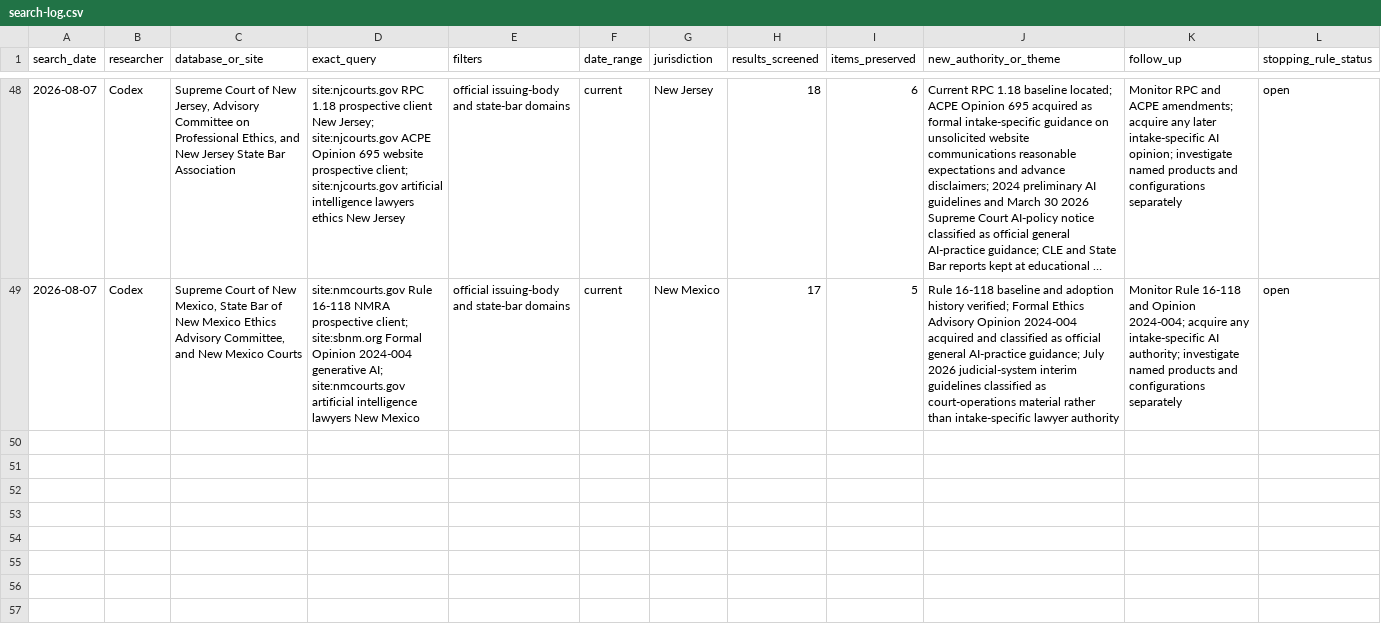
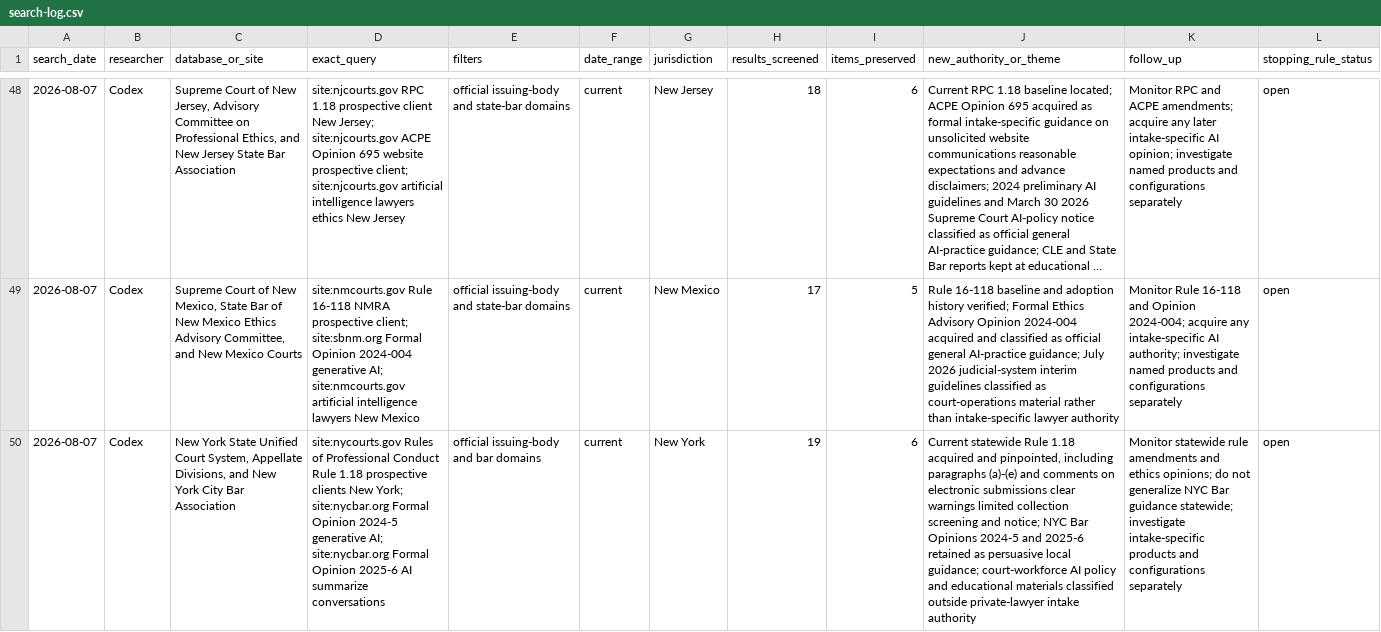
Before and after one commit to rn-collins/aloha-ai-consulting, a CSV file: content/decision-desk/01-intake/search-log.csv, drawn as a sheet; only a part is shown, gaps mark what is left out; long unchanged cells end in …; the diff names each change by its address in the sheet, - before the commit and + after, or states it on an @@ line.

```diff
--- a/content/decision-desk/01-intake/search-log.csv
+++ b/content/decision-desk/01-intake/search-log.csv
+row 50: 2026-08-07 | Codex | New York State Unified Court System, Appellate Divisions, and New York City Bar Association | site:nycourts.gov Rules of Professional Conduct Rule 1.18 prospective clients New York; site:nycbar.org Formal Opinion 2024-5 generative AI; site:nycbar.org Formal Opinion 2025-6 AI summarize conversations | official issuing-body and bar domains | current | New York | 19 | 6 | Current statewide Rule 1.18 acquired and pinpointed, including paragraphs (a)-(e) and comments on electronic submissions clear warnings limited collection screening and notice; NYC Bar Opinions 2024-5 and 2025-6 retained as persuasive local guidance; court-workforce AI policy and educational materials classified outside private-lawyer intake authority | Monitor statewide rule amendments and ethics opinions; do not generalize NYC Bar guidance statewide; investigate intake-specific products and configurations separately | open
```
Also changed, not shown: content/decision-desk/01-intake/claim-ledger.csv, content/decision-desk/01-intake/jurisdiction-matrix.csv, 4 other files.
